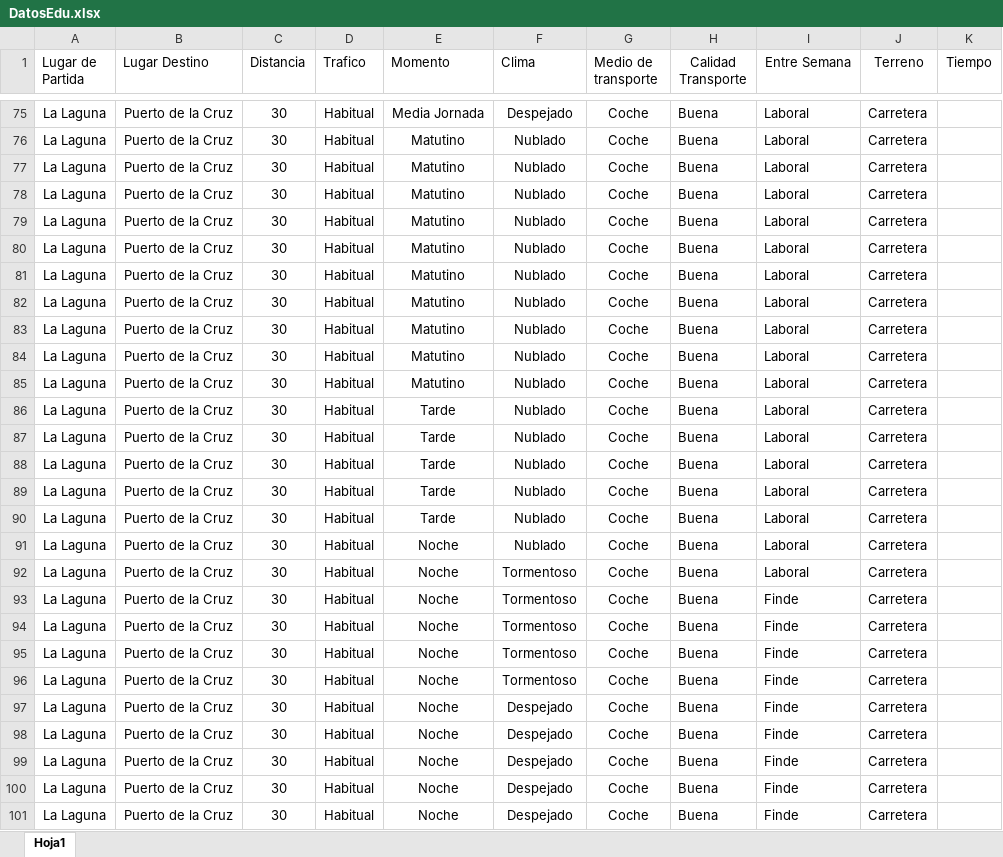
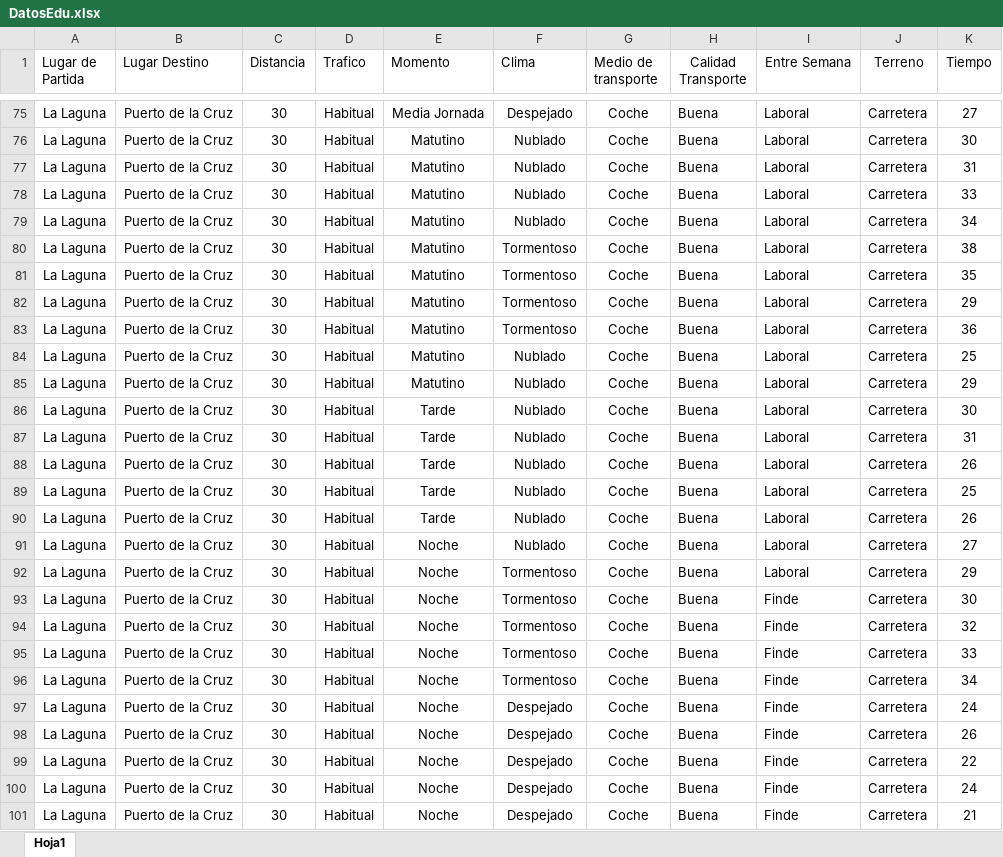
Before and after one commit to alu0100881677/TID_PROYECTO, an Excel workbook: excel/DatosEdu.xlsx, sheet Hoja1, drawn as a sheet; only a part is shown, gaps mark what is left out; values as stored, in another font and other column widths than the file's, no borders; the diff covers the shown part only; the diff names each change by its address in the sheet, - before the commit and + after, or states it on an @@ line.

```diff
--- a/excel/DatosEdu.xlsx (sheet Hoja1)
+++ b/excel/DatosEdu.xlsx (sheet Hoja1)
-K75 (Tiempo): (empty)
+K75 (Tiempo): 27
-K76 (Tiempo): (empty)
+K76 (Tiempo): 30
-K77 (Tiempo): (empty)
+K77 (Tiempo): 31
-K78 (Tiempo): (empty)
+K78 (Tiempo): 33
-K79 (Tiempo): (empty)
+K79 (Tiempo): 34
-F80:F83 (Clima): Nublado
+F80:F83 (Clima): Tormentoso
-K80 (Tiempo): (empty)
+K80 (Tiempo): 38
-K81 (Tiempo): (empty)
+K81 (Tiempo): 35
-K82 (Tiempo): (empty)
+K82 (Tiempo): 29
-K83 (Tiempo): (empty)
+K83 (Tiempo): 36
-K84 (Tiempo): (empty)
+K84 (Tiempo): 25
-K85 (Tiempo): (empty)
+K85 (Tiempo): 29
-K86 (Tiempo): (empty)
+K86 (Tiempo): 30
-K87 (Tiempo): (empty)
+K87 (Tiempo): 31
-K88 (Tiempo): (empty)
+K88 (Tiempo): 26
-K89 (Tiempo): (empty)
+K89 (Tiempo): 25
-K90 (Tiempo): (empty)
+K90 (Tiempo): 26
-K91 (Tiempo): (empty)
+K91 (Tiempo): 27
-K92 (Tiempo): (empty)
+K92 (Tiempo): 29
-K93 (Tiempo): (empty)
+K93 (Tiempo): 30
-K94 (Tiempo): (empty)
+K94 (Tiempo): 32
-K95 (Tiempo): (empty)
+K95 (Tiempo): 33
-K96 (Tiempo): (empty)
+K96 (Tiempo): 34
-K97 (Tiempo): (empty)
+K97 (Tiempo): 24
-K98 (Tiempo): (empty)
+K98 (Tiempo): 26
-K99 (Tiempo): (empty)
+K99 (Tiempo): 22
-K100 (Tiempo): (empty)
+K100 (Tiempo): 24
-K101 (Tiempo): (empty)
+K101 (Tiempo): 21
```
Also changed, not shown: 130 edited cells elsewhere in this sheet.
